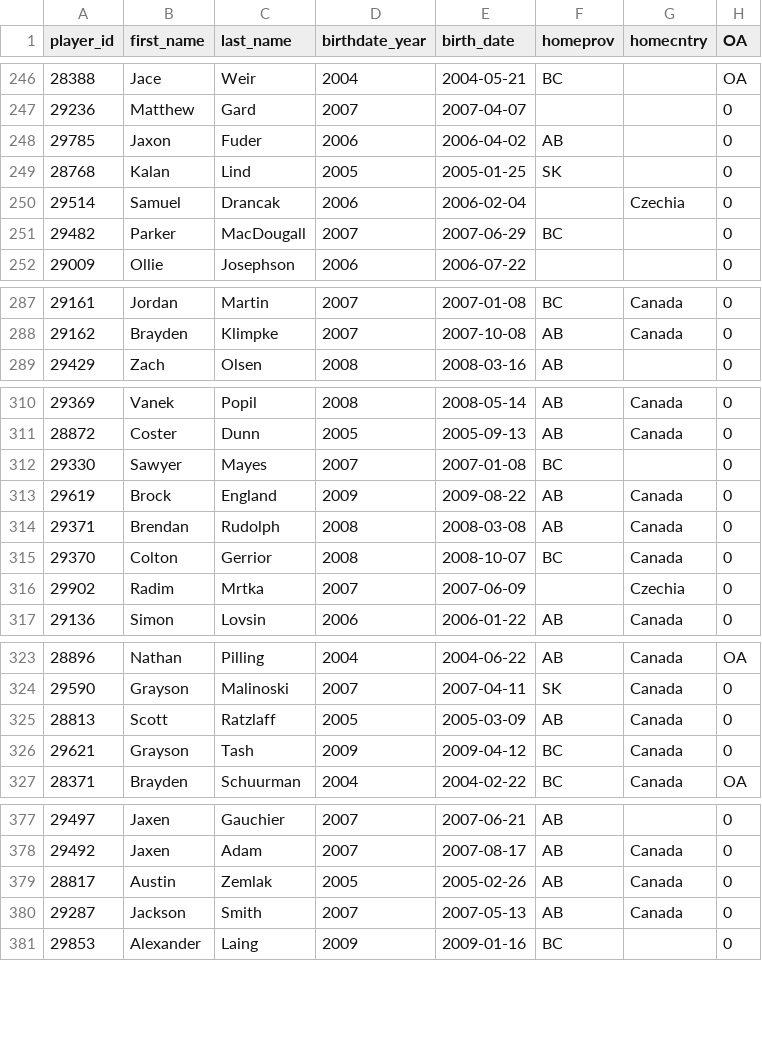
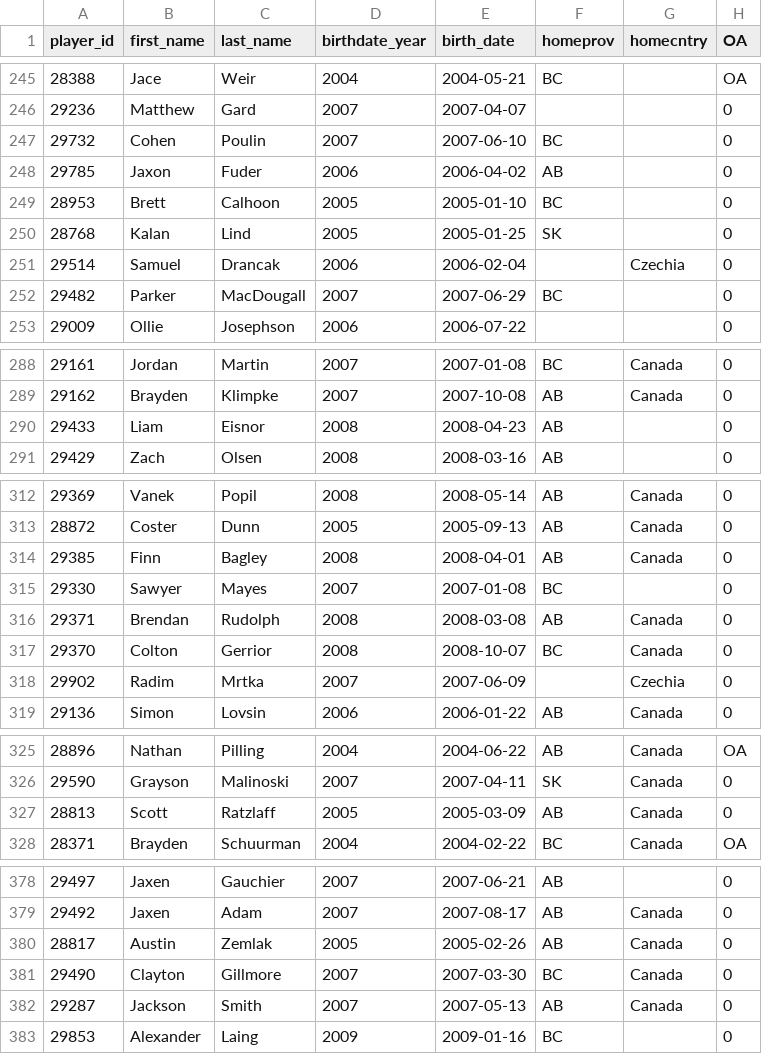
Before and after one commit to lennonay/Prospect_scraper, a CSV file: data/roster/WHL_2024_25_Regular_Season_roster.csv, drawn as a sheet; only a part is shown, gaps mark what is left out; removed rows and columns are numbered as before the commit, all else as after; the diff names each change by its address in the sheet, - before the commit and + after, or states it on an @@ line.

```diff
--- a/data/roster/WHL_2024_25_Regular_Season_roster.csv
+++ b/data/roster/WHL_2024_25_Regular_Season_roster.csv
+row 247: 29732 | Cohen | Poulin | 2007 | 2007-06-10 | BC |  | 0
@@ row 81 moved to row 249: 28953 @@
+row 290: 29433 | Liam | Eisnor | 2008 | 2008-04-23 | AB |  | 0
+row 314: 29385 | Finn | Bagley | 2008 | 2008-04-01 | AB | Canada | 0
-row 313: 29619 | Brock | England | 2009 | 2009-08-22 | AB | Canada | 0
-row 326: 29621 | Grayson | Tash | 2009 | 2009-04-12 | BC | Canada | 0
+row 381: 29490 | Clayton | Gillmore | 2007 | 2007-03-30 | BC | Canada | 0
```
Also changed, not shown: 2 other files.
